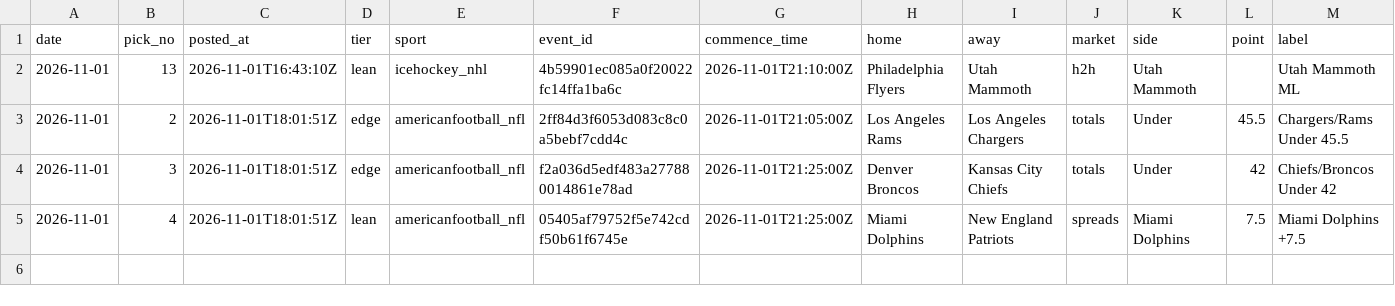
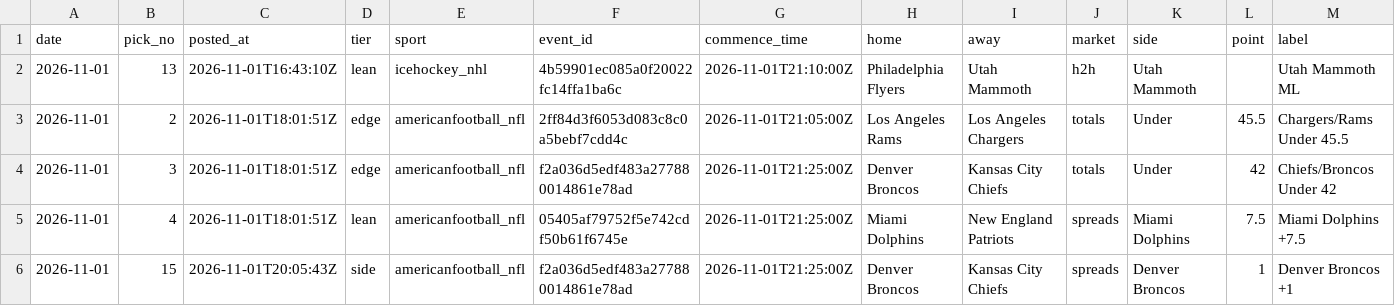
Before and after one commit to StampedPicks/stamped-picks, a CSV file: data/ledger.csv, drawn as a sheet; only a part is shown; rows hold the shown columns only; the diff names each change by its address in the sheet, - before the commit and + after, or states it on an @@ line.

Commit message:
ledger 2026-11-01T20:08Z

```diff
--- a/data/ledger.csv
+++ b/data/ledger.csv
+row 6: 2026-11-01 | 15 | 2026-11-01T20:05:43Z | side | americanfootball_nfl | f2a036d5edf483a277880014861e78ad | 2026-11-01T21:25:00Z | Denver Broncos | Kansas City Chiefs | spreads | Denver Broncos | 1 | Denver Broncos +1
```
Also changed, not shown: 2 other files.
